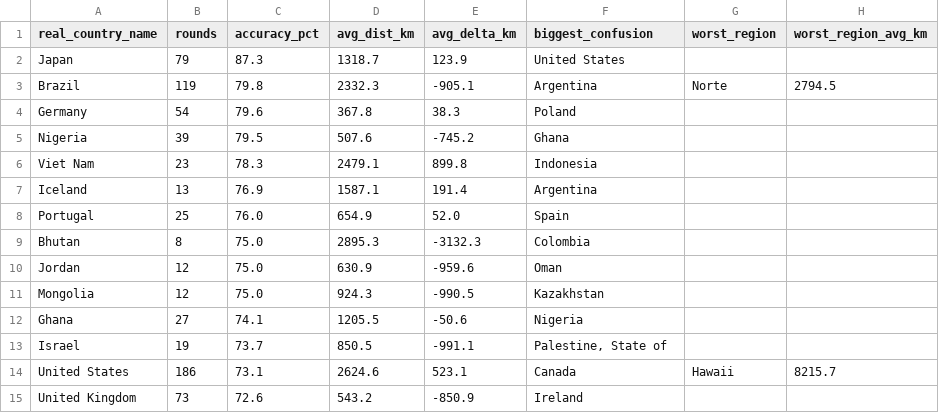
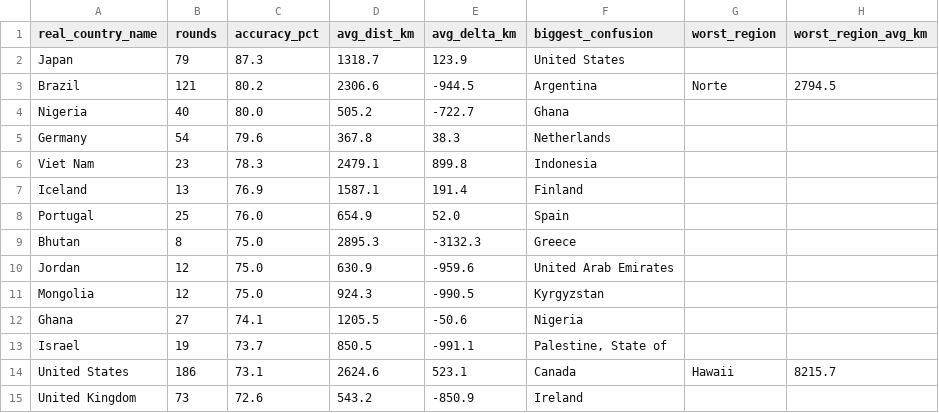
Before and after one commit to pedrosalgado22/Live_Geoguessr_Dashboard, a CSV file: country_summary.csv, drawn as a sheet; only a part is shown; the diff covers the shown part only.

```diff
--- a/country_summary.csv
+++ b/country_summary.csv
@@ -2,11 +2,11 @@ real_country_name,rounds,accuracy_pct,avg_dist_km,avg_delta_km,biggest_confusion
 Japan,79,87.3,1318.7,123.9,United States,,
-Brazil,119,79.8,2332.3,-905.1,Argentina,Norte,2794.5
-Germany,54,79.6,367.8,38.3,Poland,,
-Nigeria,39,79.5,507.6,-745.2,Ghana,,
+Brazil,121,80.2,2306.6,-944.5,Argentina,Norte,2794.5
+Nigeria,40,80.0,505.2,-722.7,Ghana,,
+Germany,54,79.6,367.8,38.3,Netherlands,,
 Viet Nam,23,78.3,2479.1,899.8,Indonesia,,
-Iceland,13,76.9,1587.1,191.4,Argentina,,
+Iceland,13,76.9,1587.1,191.4,Finland,,
 Portugal,25,76.0,654.9,52.0,Spain,,
-Bhutan,8,75.0,2895.3,-3132.3,Colombia,,
-Jordan,12,75.0,630.9,-959.6,Oman,,
-Mongolia,12,75.0,924.3,-990.5,Kazakhstan,,
+Bhutan,8,75.0,2895.3,-3132.3,Greece,,
+Jordan,12,75.0,630.9,-959.6,United Arab Emirates,,
+Mongolia,12,75.0,924.3,-990.5,Kyrgyzstan,,
 Ghana,27,74.1,1205.5,-50.6,Nigeria,,
```
Also changed, not shown: 8 added rows, 8 removed rows and 15 edited cells elsewhere in this file, country_training_ranking.csv, games.csv, 1 other file.
